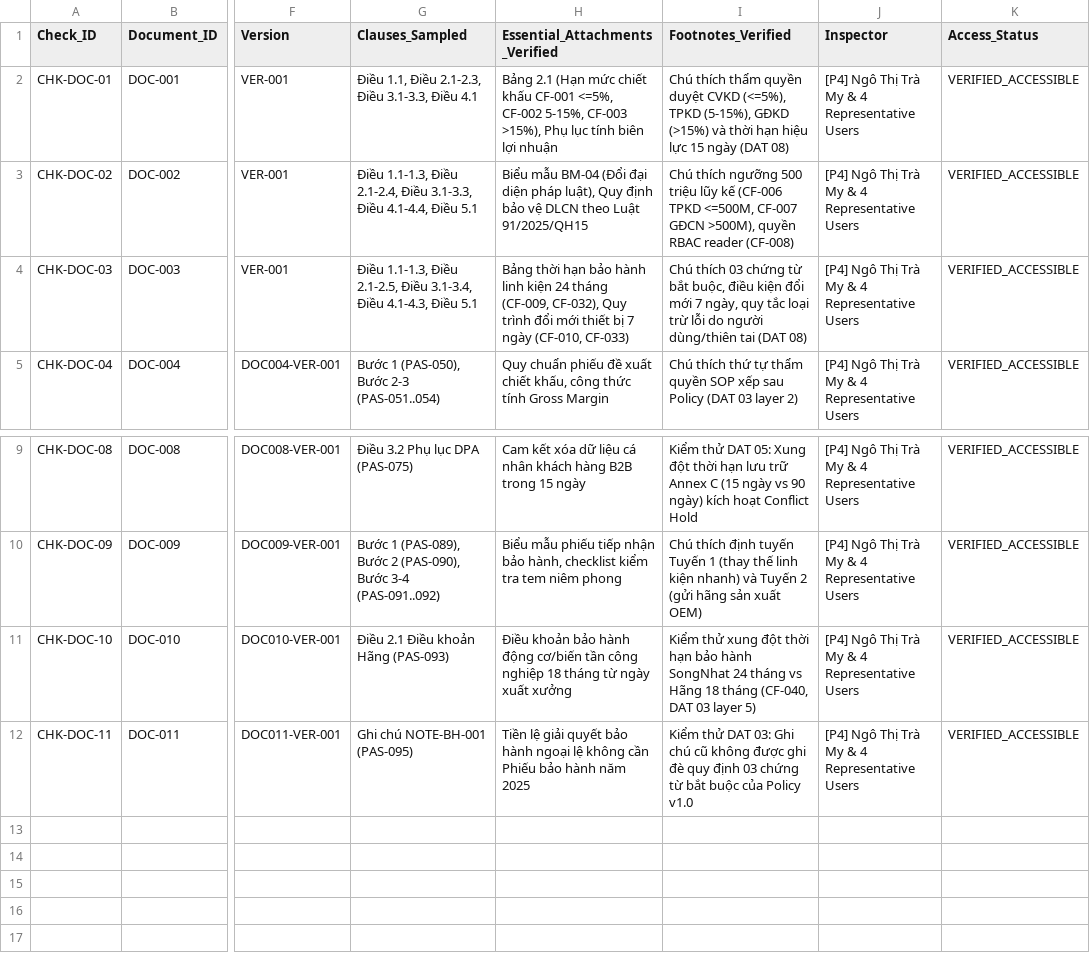
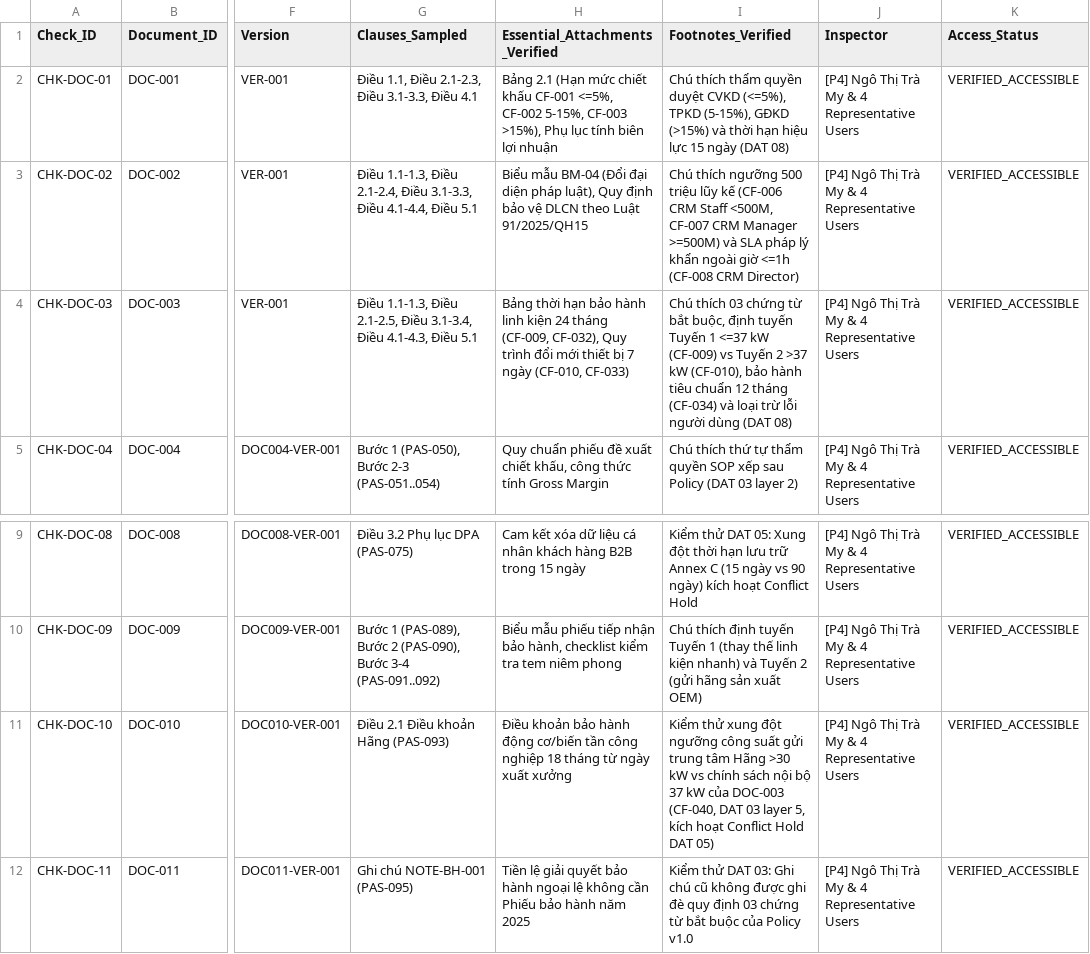
Before and after one commit to TranChiKha0395/CRM-Knowledge-and-Policy-Assistant-Purchaser, a CSV file: uat/g1/ckpa-65/source_uri_inspection_log.csv, drawn as a sheet; only a part is shown, gaps mark what is left out; the diff names each change by its address in the sheet, - before the commit and + after, or states it on an @@ line.

```diff
--- a/uat/g1/ckpa-65/source_uri_inspection_log.csv
+++ b/uat/g1/ckpa-65/source_uri_inspection_log.csv
-I3 (Footnotes_Verified): …kế (CF-006 TPKD <=500M, CF-007 GĐCN >500M), quyền RBAC reader (CF-008)
+I3 (Footnotes_Verified): …kế (CF-006 CRM Staff <500M, CF-007 CRM Manager >=500M) và SLA pháp lý khẩn ngoài giờ <=1h (CF-008 CRM Director)
-I4 (Footnotes_Verified): …bắt buộc, điều kiện đổi mới 7 ngày, quy tắc loại trừ lỗi do người dùng/thiên tai (DAT 08)
+I4 (Footnotes_Verified): …bắt buộc, định tuyến Tuyến 1 <=37 kW (CF-009) vs Tuyến 2 >37 kW (CF-010), bảo hành tiêu chuẩn 12 tháng (CF-034) và loại trừ lỗi người dùng (DAT 08)
-I11 (Footnotes_Verified): …xung đột thời hạn bảo hành SongNhat 24 tháng vs Hãng 18 tháng (CF-040, DAT 03 layer 5)
+I11 (Footnotes_Verified): …xung đột ngưỡng công suất gửi trung tâm Hãng >30 kW vs chính sách nội bộ 37 kW của DOC-003 (CF-040, DAT 03 layer 5, kích hoạt Conflict Hold DAT 05)
```
Also changed, not shown: data/g0/critical_fields.csv, data/g0/passages.csv, 53 other files.
